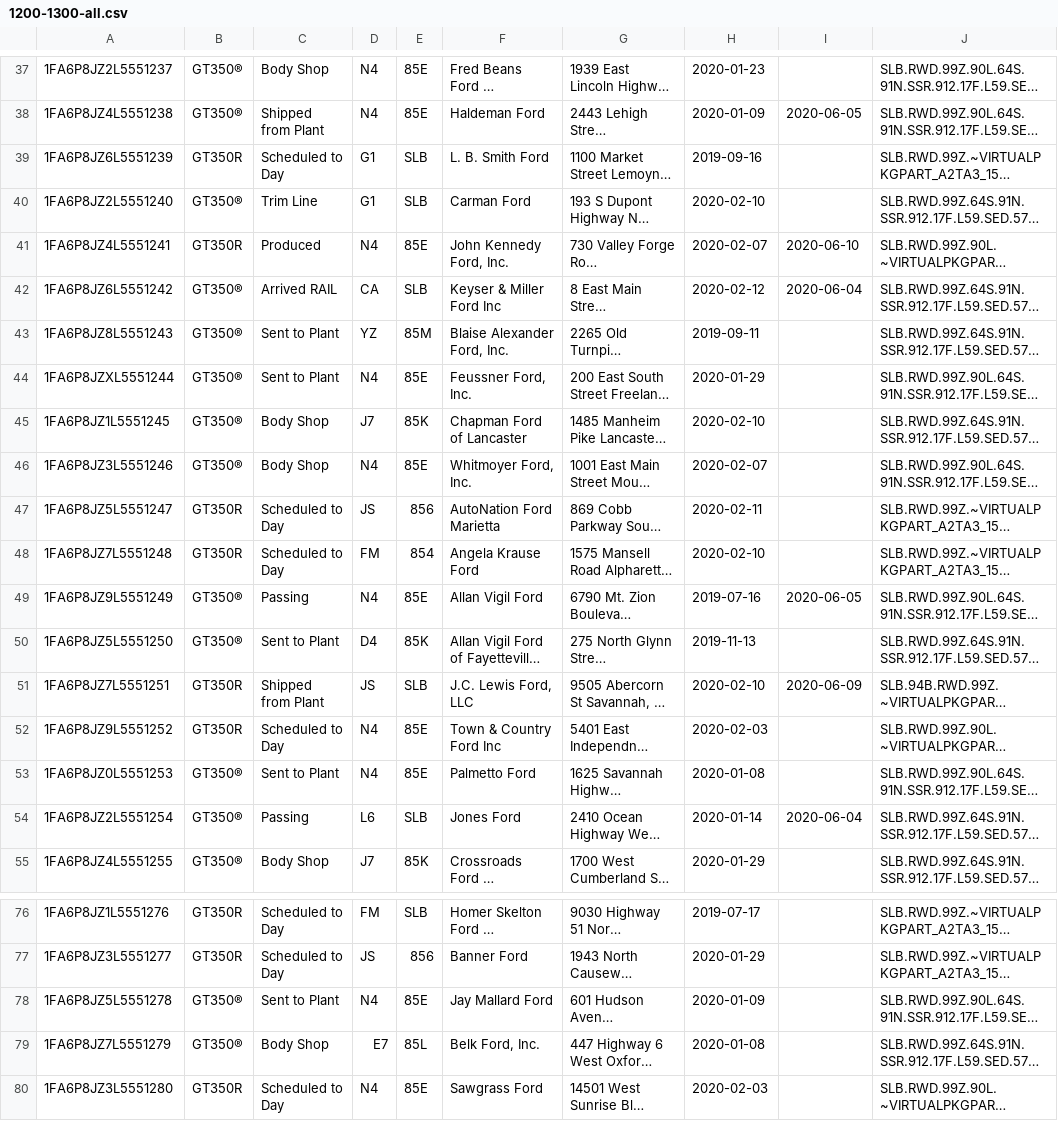
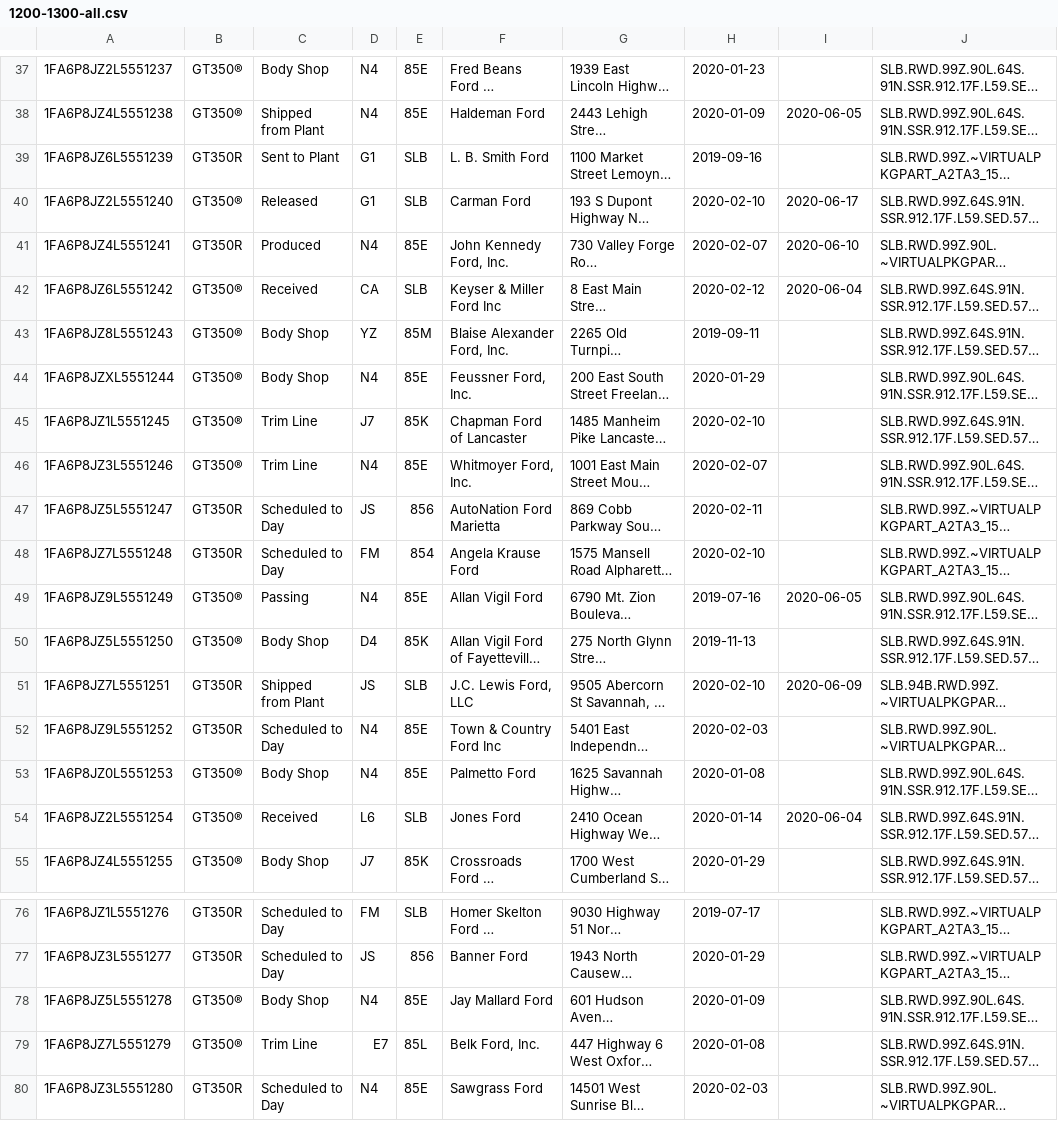
Before and after one commit to corrieb/350vins, a CSV file: data/1200-1300-all.csv, drawn as a sheet; only a part is shown, gaps mark what is left out; long unchanged cells end in …; the diff covers the shown part only; the diff names each change by its address in the sheet, - before the commit and + after, or states it on an @@ line.

```diff
--- a/data/1200-1300-all.csv
+++ b/data/1200-1300-all.csv
-C39: Scheduled to Day
+C39: Sent to Plant
-C40: Trim Line
+C40: Released
-I40: (empty)
+I40: 2020-06-17
-C42: Arrived RAIL
+C42: Received
-C43:C44: Sent to Plant
+C43:C44: Body Shop
-C45:C46: Body Shop
+C45:C46: Trim Line
-C50: Sent to Plant
+C50: Body Shop
-C53: Sent to Plant
+C53: Body Shop
-C54: Passing
+C54: Received
-C78: Sent to Plant
+C78: Body Shop
-C79: Body Shop
+C79: Trim Line
```
Also changed, not shown: 28 edited cells elsewhere in this file, data/1000-1100-all.csv, data/1100-1200-all.csv, 10 other files.
